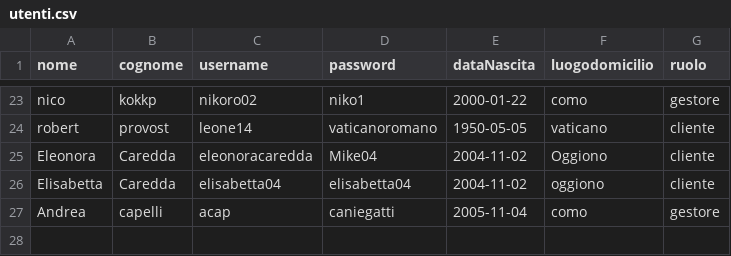
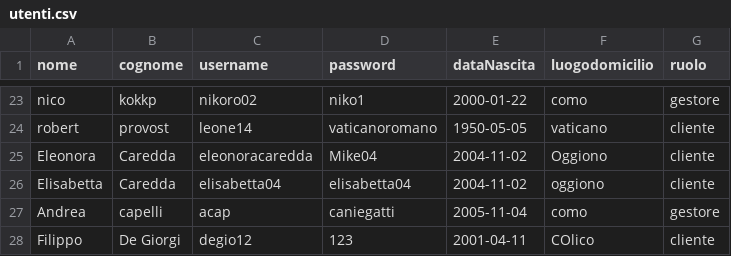
Before and after one commit to amukhinprog/theKnife, a CSV file: data/utenti.csv, drawn as a sheet; only a part is shown, gaps mark what is left out.

Commit message:
modifica password

```diff
--- a/data/utenti.csv
+++ b/data/utenti.csv
@@ -27 +27,2 @@ Elisabetta,Caredda,elisabetta04,elisabetta04,2004-11-02,oggiono,cliente
 Andrea,capelli,acap,caniegatti,2005-11-04,como,gestore
+Filippo,De Giorgi,degio12,123,2001-04-11,COlico,cliente
```
Also changed, not shown: 5 other files.
